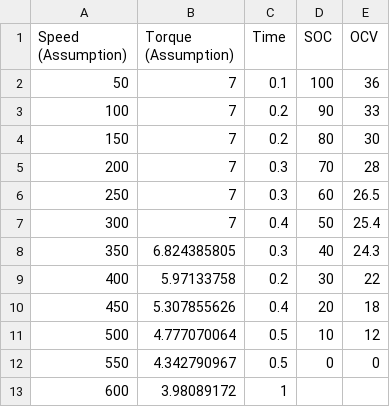
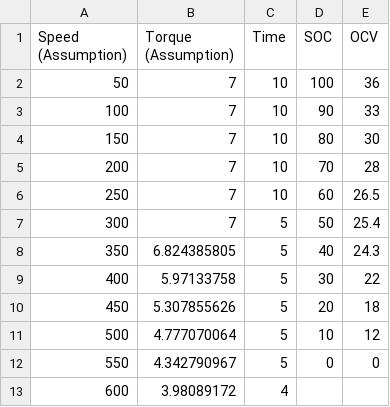
Before and after one commit to Adharsh0001/Battery_Simulation, a CSV file: Demand Chart.csv, drawn as a sheet.

Commit message:
Add files via upload

```diff
--- a/Demand Chart.csv
+++ b/Demand Chart.csv
@@ -1,13 +1,13 @@
 Speed (Assumption),Torque (Assumption),Time,SOC,OCV
-50,7,0.1,100,36
-100,7,0.2,90,33
-150,7,0.2,80,30
-200,7,0.3,70,28
-250,7,0.3,60,26.5
-300,7,0.4,50,25.4
-350,6.824385805,0.3,40,24.3
-400,5.97133758,0.2,30,22
-450,5.307855626,0.4,20,18
-500,4.777070064,0.5,10,12
-550,4.342790967,0.5,0,0
-600,3.98089172,1,,
+50,7,10,100,36
+100,7,10,90,33
+150,7,10,80,30
+200,7,10,70,28
+250,7,10,60,26.5
+300,7,5,50,25.4
+350,6.824385805,5,40,24.3
+400,5.97133758,5,30,22
+450,5.307855626,5,20,18
+500,4.777070064,5,10,12
+550,4.342790967,5,0,0
+600,3.98089172,4,,
```
